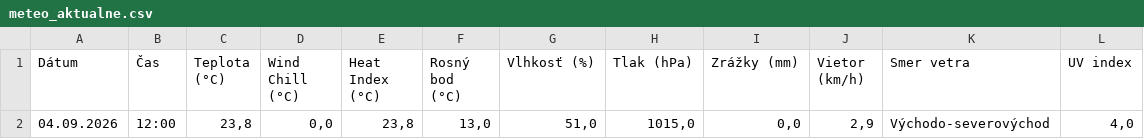
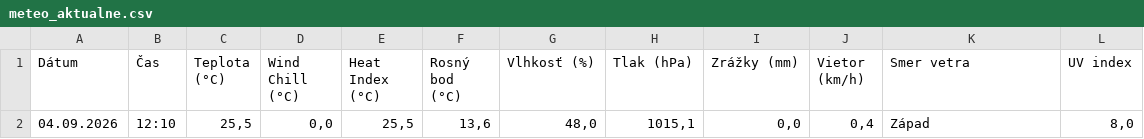
Before and after one commit to dafecko/Puste_Pole_Meteo, a CSV file: meteo_aktualne.csv, drawn as a sheet.

```diff
--- a/meteo_aktualne.csv
+++ b/meteo_aktualne.csv
@@ -1,2 +1,2 @@
 Dátum;Čas;Teplota (°C);Wind Chill (°C);Heat Index (°C);Rosný bod (°C);Vlhkosť (%);Tlak (hPa);Zrážky (mm);Vietor (km/h);Smer vetra;UV index
-04.09.2026;12:00;23,8;0,0;23,8;13,0;51,0;1015,0;0,0;2,9;Východo-severovýchod;4,0
+04.09.2026;12:10;25,5;0,0;25,5;13,6;48,0;1015,1;0,0;0,4;Západ;8,0
```
